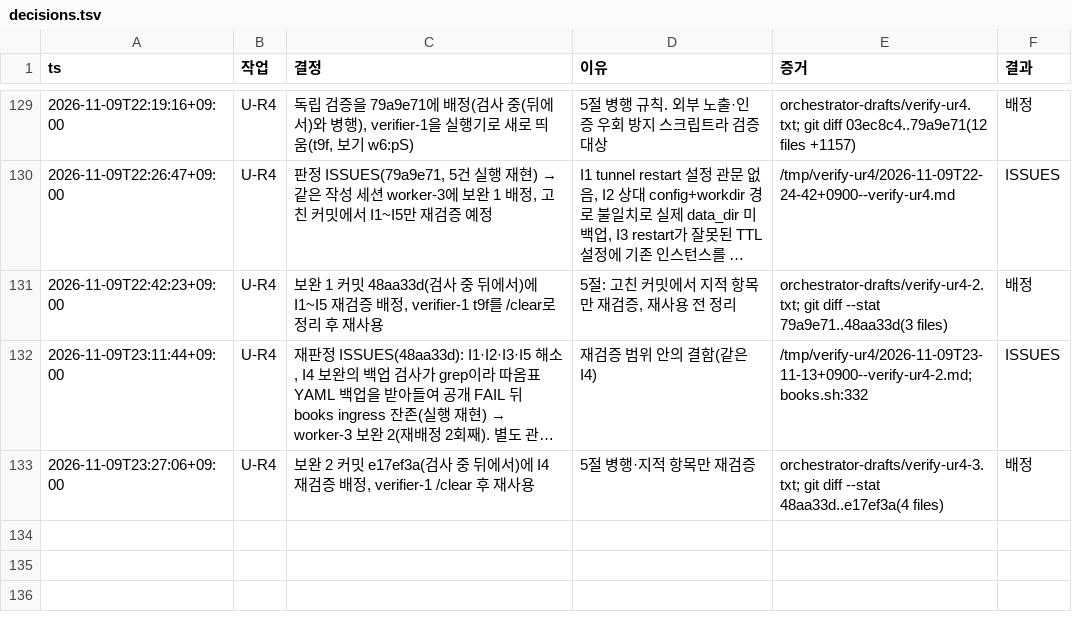
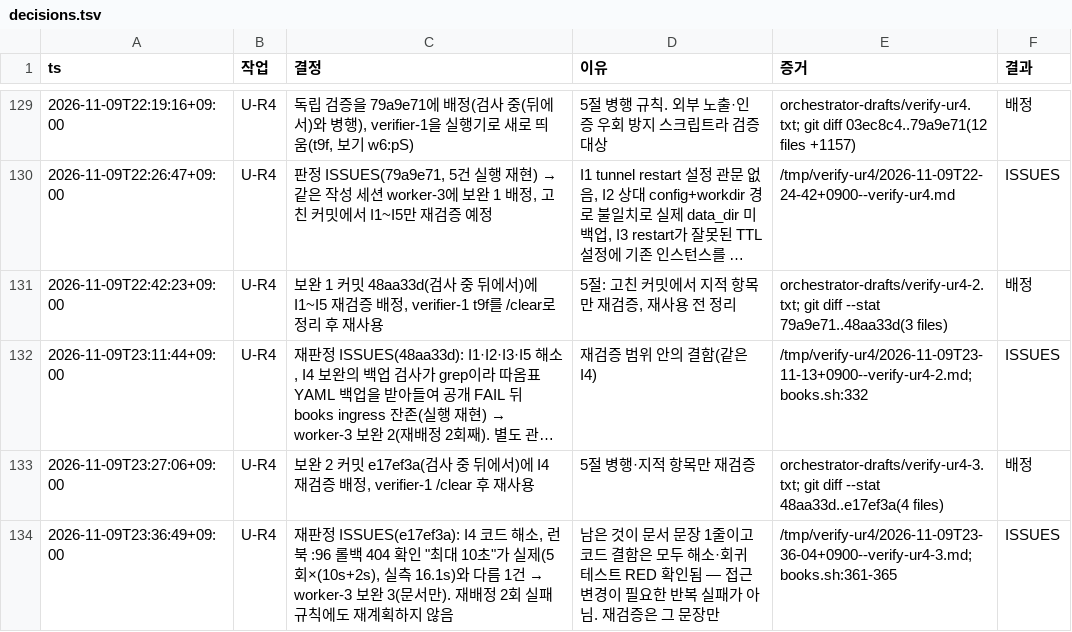
Before and after one commit to taison-hwang/oh-my-manhwabbang, a TSV file: docs/status/decisions.tsv, drawn as a sheet; only a part is shown, gaps mark what is left out; long unchanged cells end in ….

```diff
--- a/docs/status/decisions.tsv
+++ b/docs/status/decisions.tsv
@@ -133 +133,2 @@ ts	작업	결정	이유	증거	결과
 2026-11-09T23:27:06+09:00	U-R4	보완 2 커밋 e17ef3a(검사 중 뒤에서)에 I4 재검증 배정, verifier-1 /clear 후 재사용	5절 병행·지적 항목만 재검증	orchestrator-drafts/verify-ur4-3.txt; git diff --stat 48aa33d..e17ef3a(4 files)	배정
+2026-11-09T23:36:49+09:00	U-R4	재판정 ISSUES(e17ef3a): I4 코드 해소, 런북 :96 롤백 404 확인 "최대 10초"가 실제(5회×(10s+2s), 실측 16.1s)와 다름 1건 → worker-3 보완 3(문서만). 재배정 2회 실패 규칙에도 재계획하지 않음	남은 것이 문서 문장 1줄이고 코드 결함은 모두 해소·회귀 테스트 RED 확인됨 — 접근 변경이 필요한 반복 실패가 아님. 재검증은 그 문장만	/tmp/verify-ur4/2026-11-09T23-36-04+0900--verify-ur4-3.md; books.sh:361-365	ISSUES
```
Also changed, not shown: 1 other file.
